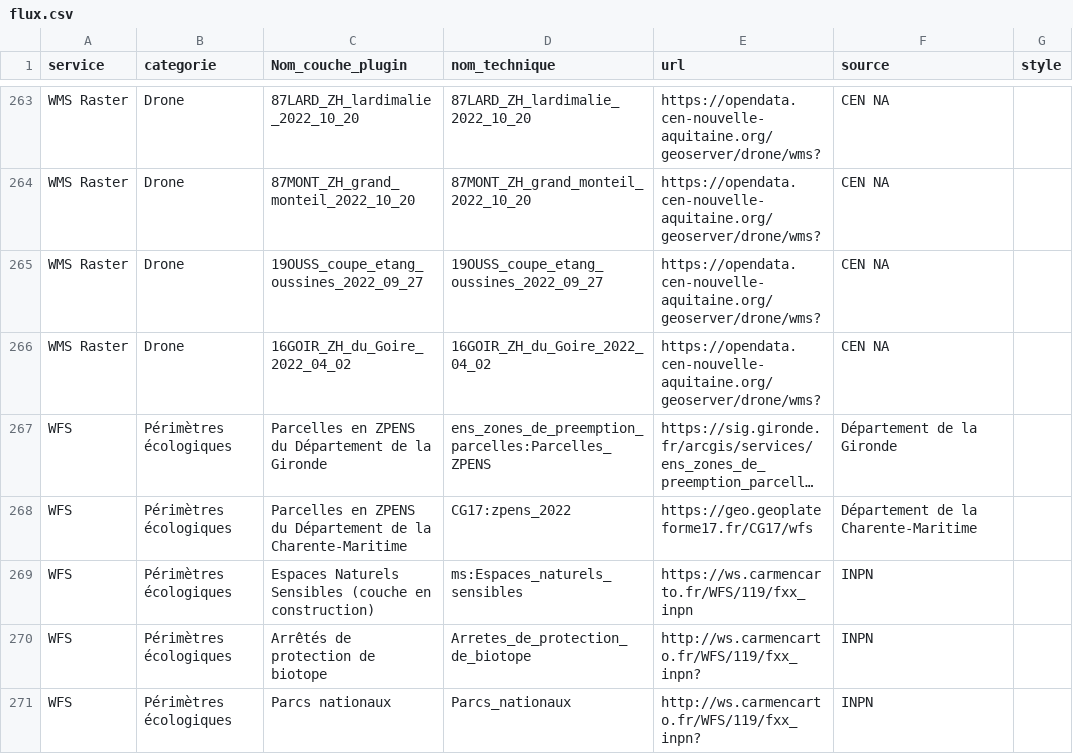
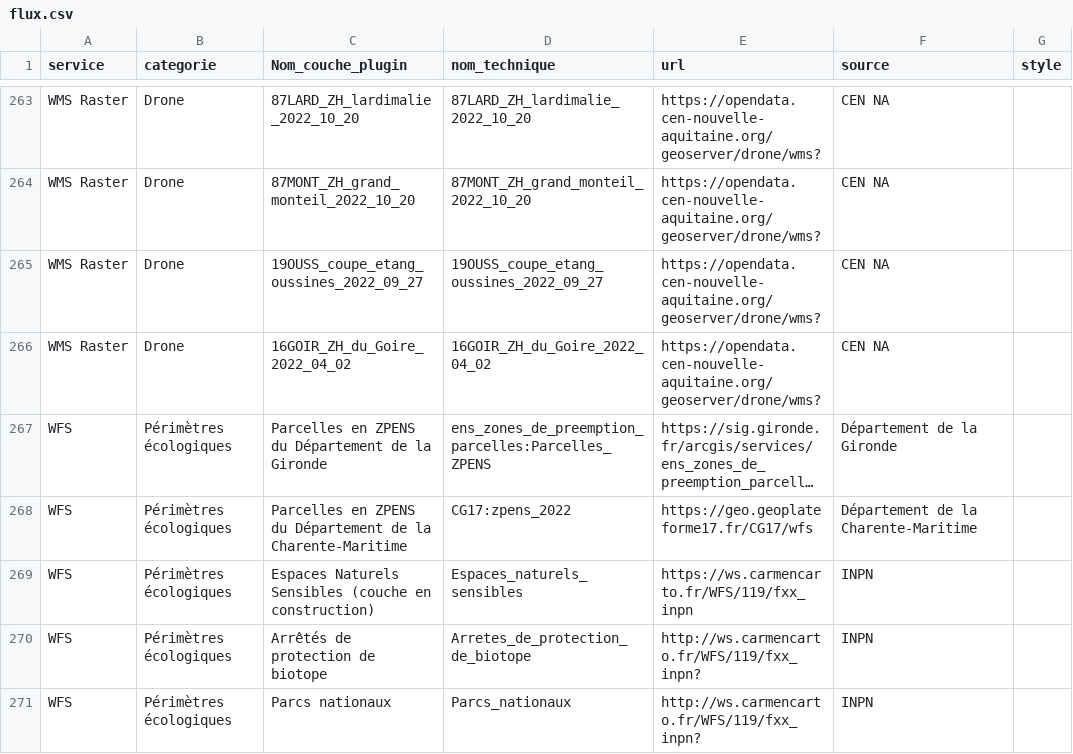
Before and after one commit to CEN-Nouvelle-Aquitaine/fluxcen, a CSV file: flux.csv, drawn as a sheet; only a part is shown, gaps mark what is left out; long unchanged cells end in …; the diff names each change by its address in the sheet, - before the commit and + after, or states it on an @@ line.

Commit message:
Update flux.csv

```diff
--- a/flux.csv
+++ b/flux.csv
-D269 (nom_technique): ms:Espaces_naturels_sensibles
+D269 (nom_technique): Espaces_naturels_sensibles
```
